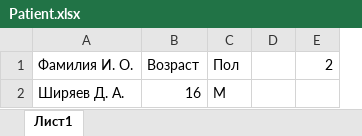
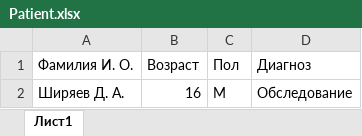
Before and after one commit to Chelove4ik/Ward-med, an Excel workbook: files/Patient.xlsx, sheet Лист1, drawn as a sheet; values as stored, in another font and other column widths than the file's, no borders; removed rows and columns are numbered as before the commit, all else as after; the diff names each change by its address in the sheet, - before the commit and + after, or states it on an @@ line.

```diff
--- a/files/Patient.xlsx (sheet Лист1)
+++ b/files/Patient.xlsx (sheet Лист1)
-column D, empty
-column E (2), empty
+column D (Диагноз), row 2: Обследование
```
Also changed, not shown: 2 other files.
